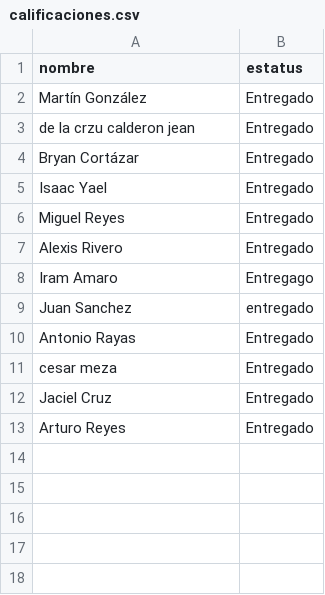
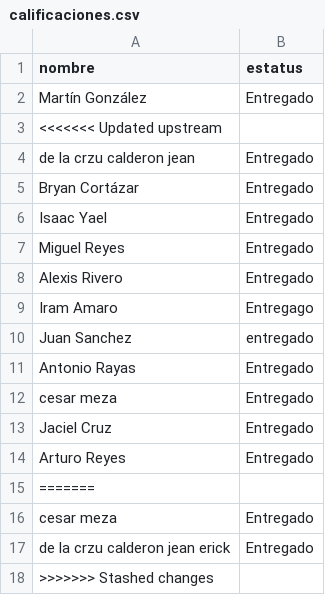
Before and after one commit to 2019452167/diplomado-ciencia-de-datos, a CSV file: calificaciones.csv, drawn as a sheet; the diff names each change by its address in the sheet, - before the commit and + after, or states it on an @@ line.

Commit message:
Actualiza archivo de calificaciones

```diff
--- a/calificaciones.csv
+++ b/calificaciones.csv
+row 3: <<<<<<< Updated upstream
+row 15: =======
+row 16: cesar meza | Entregado
+row 17: de la crzu calderon jean erick | Entregado
+row 18: >>>>>>> Stashed changes
```
